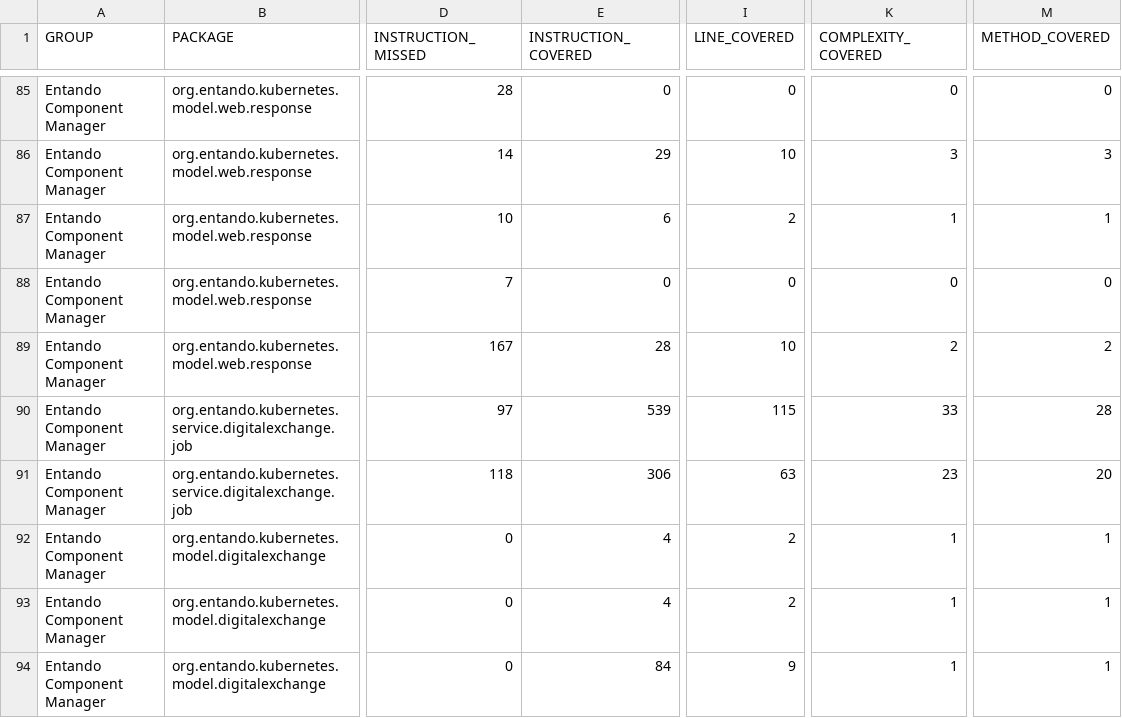
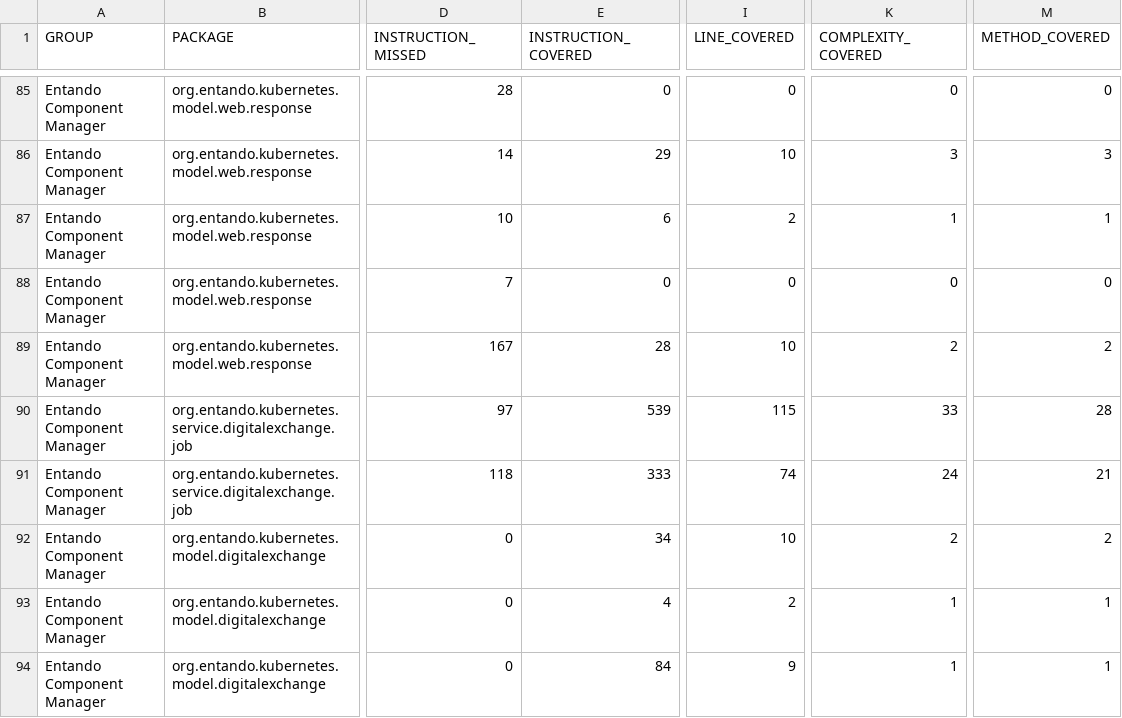
Before and after one commit to entando-k8s-infrastructure/devops-results, a CSV file: entando-component-manager/PR-13/jacoco/jacoco.csv, drawn as a sheet; only a part is shown, gaps mark what is left out; the diff names each change by its address in the sheet, - before the commit and + after, or states it on an @@ line.

Commit message:
Publishing files for path entando-component-manager/PR-13

```diff
--- a/entando-component-manager/PR-13/jacoco/jacoco.csv
+++ b/entando-component-manager/PR-13/jacoco/jacoco.csv
-E91 (INSTRUCTION_COVERED): 306
+E91 (INSTRUCTION_COVERED): 333
-I91 (LINE_COVERED): 63
+I91 (LINE_COVERED): 74
-K91 (COMPLEXITY_COVERED): 23
+K91 (COMPLEXITY_COVERED): 24
-M91 (METHOD_COVERED): 20
+M91 (METHOD_COVERED): 21
-E92 (INSTRUCTION_COVERED): 4
+E92 (INSTRUCTION_COVERED): 34
-I92 (LINE_COVERED): 2
+I92 (LINE_COVERED): 10
-K92 (COMPLEXITY_COVERED): 1
+K92 (COMPLEXITY_COVERED): 2
-M92 (METHOD_COVERED): 1
+M92 (METHOD_COVERED): 2
```
Also changed, not shown: 22 other files.
